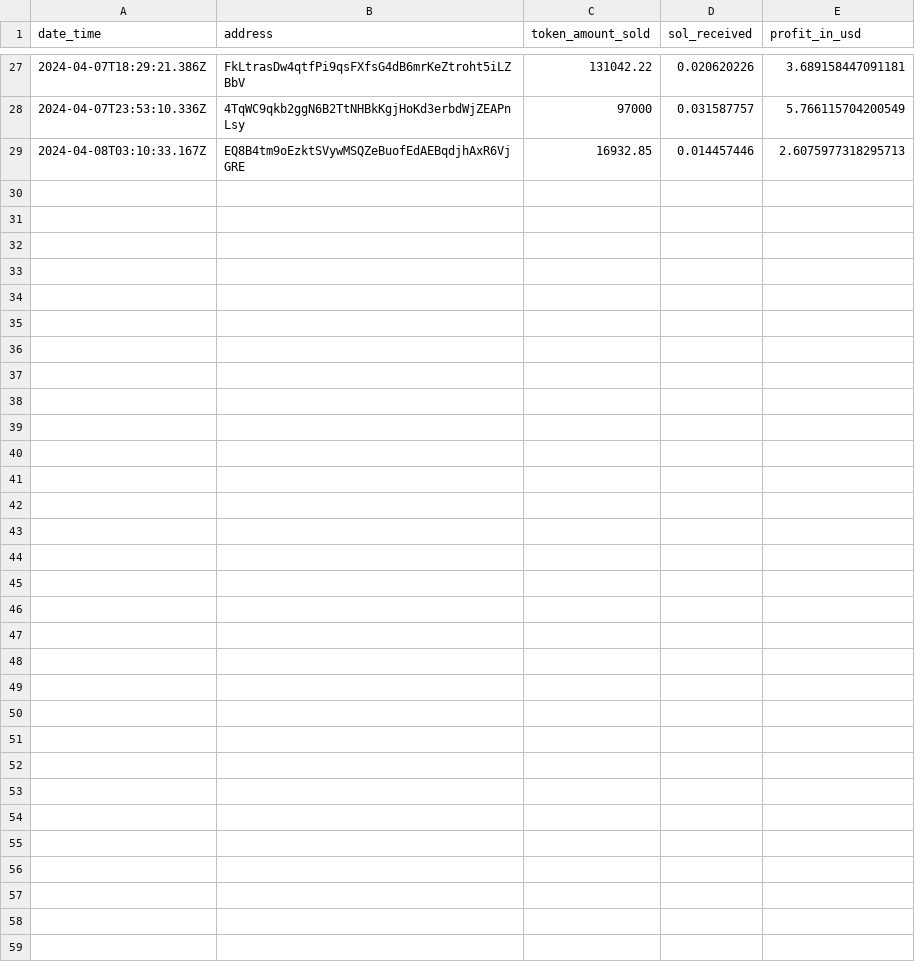
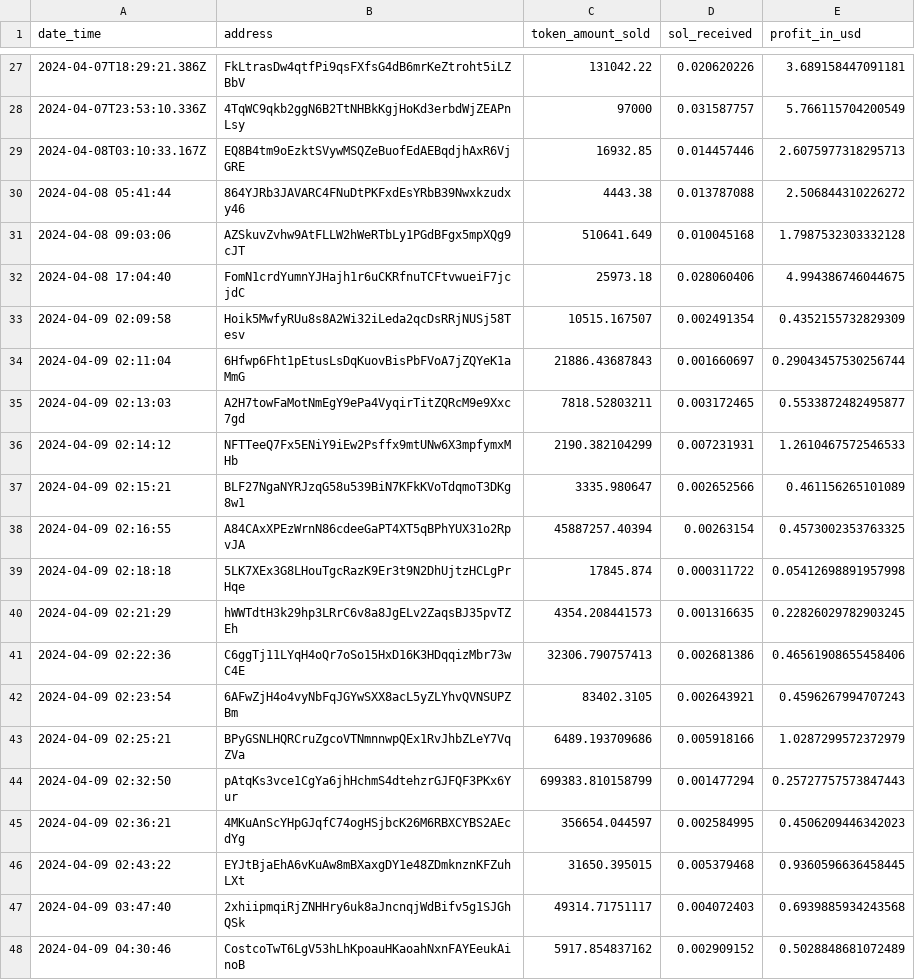
Before and after one commit to TiagoLuz9292/solana-trading-bot, a CSV file: data/sell_tracker_final.csv, drawn as a sheet; only a part is shown, gaps mark what is left out; the diff covers the shown part only.

Commit message:
account_pnl fixes and improvements, now its the buyer job to update the buys from buy tracker to open trades. The seller job is now less heavy and faster; Improvements on the filtering and OHLCV checks

```diff
--- a/data/sell_tracker_final.csv
+++ b/data/sell_tracker_final.csv
@@ -29 +29,20 @@
 "2024-04-08T03:10:33.167Z","EQ8B4tm9oEzktSVywMSQZeBuofEdAEBqdjhAxR6VjGRE",16932.85,0.014457446,2.6075977318295713
+"2024-04-08 05:41:44","864YJRb3JAVARC4FNuDtPKFxdEsYRbB39Nwxkzudxy46",4443.38,0.013787088,2.506844310226272
+"2024-04-08 09:03:06","AZSkuvZvhw9AtFLLW2hWeRTbLy1PGdBFgx5mpXQg9cJT",510641.649,0.010045168,1.7987532303332128
+"2024-04-08 17:04:40","FomN1crdYumnYJHajh1r6uCKRfnuTCFtvwueiF7jcjdC",25973.18,0.028060406,4.994386746044675
+"2024-04-09 02:09:58","Hoik5MwfyRUu8s8A2Wi32iLeda2qcDsRRjNUSj58Tesv",10515.167507,0.002491354,0.4352155732829309
+"2024-04-09 02:11:04","6Hfwp6Fht1pEtusLsDqKuovBisPbFVoA7jZQYeK1aMmG",21886.43687843,0.001660697,0.29043457530256744
+"2024-04-09 02:13:03","A2H7towFaMotNmEgY9ePa4VyqirTitZQRcM9e9Xxc7gd",7818.52803211,0.003172465,0.5533872482495877
+"2024-04-09 02:14:12","NFTTeeQ7Fx5ENiY9iEw2Psffx9mtUNw6X3mpfymxMHb",2190.382104299,0.007231931,1.2610467572546533
+"2024-04-09 02:15:21","BLF27NgaNYRJzqG58u539BiN7KFkKVoTdqmoT3DKg8w1",3335.980647,0.002652566,0.461156265101089
+"2024-04-09 02:16:55","A84CAxXPEzWrnN86cdeeGaPT4XT5qBPhYUX31o2RpvJA",45887257.40394,0.00263154,0.4573002353763325
+"2024-04-09 02:18:18","5LK7XEx3G8LHouTgcRazK9Er3t9N2DhUjtzHCLgPrHqe",17845.874,0.000311722,0.05412698891957998
+"2024-04-09 02:21:29","hWWTdtH3k29hp3LRrC6v8a8JgELv2ZaqsBJ35pvTZEh",4354.208441573,0.001316635,0.22826029782903245
+"2024-04-09 02:22:36","C6ggTj11LYqH4oQr7oSo15HxD16K3HDqqizMbr73wC4E",32306.790757413,0.002681386,0.46561908655458406
+"2024-04-09 02:23:54","6AFwZjH4o4vyNbFqJGYwSXX8acL5yZLYhvQVNSUPZBm",83402.3105,0.002643921,0.4596267994707243
+"2024-04-09 02:25:21","BPyGSNLHQRCruZgcoVTNmnnwpQEx1RvJhbZLeY7VqZVa",6489.193709686,0.005918166,1.0287299572372979
+"2024-04-09 02:32:50","pAtqKs3vce1CgYa6jhHchmS4dtehzrGJFQF3PKx6Yur",699383.810158799,0.001477294,0.25727757573847443
+"2024-04-09 02:36:21","4MKuAnScYHpGJqfC74ogHSjbcK26M6RBXCYBS2AEcdYg",356654.044597,0.002584995,0.4506209446342023
+"2024-04-09 02:43:22","EYJtBjaEhA6vKuAw8mBXaxgDY1e48ZDmknznKFZuhLXt",31650.395015,0.005379468,0.9360596636458445
+"2024-04-09 03:47:40","2xhiipmqiRjZNHHry6uk8aJncnqjWdBifv5g1SJGhQSk",49314.71751117,0.004072403,0.6939885934243568
+"2024-04-09 04:30:46","CostcoTwT6LgV53hLhKpoauHKaoahNxnFAYEeukAinoB",5917.854837162,0.002909152,0.5028848681072489
```
Also changed, not shown: 16 added rows elsewhere in this file, data/level_1_filter.csv, 16 other files.
